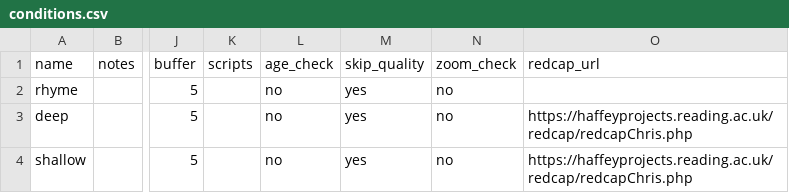
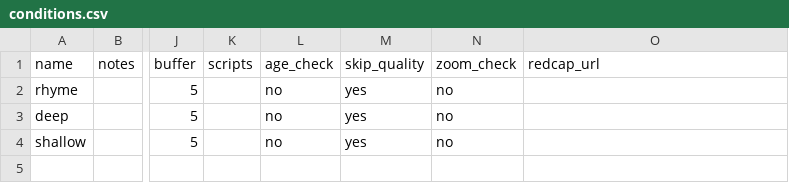
Before and after one commit to tdepsych/collector-experiments, a CSV file: User/Projects/levels_of_processing/conditions.csv, drawn as a sheet; only a part is shown, gaps mark what is left out; the diff names each change by its address in the sheet, - before the commit and + after, or states it on an @@ line.

```diff
--- a/User/Projects/levels_of_processing/conditions.csv
+++ b/User/Projects/levels_of_processing/conditions.csv
-O3:O4 (redcap_url): https://haffeyprojects.reading.ac.uk/redcap/redcapChris.php
+O3:O4 (redcap_url): (empty)
```
Also changed, not shown: 5 other files.
